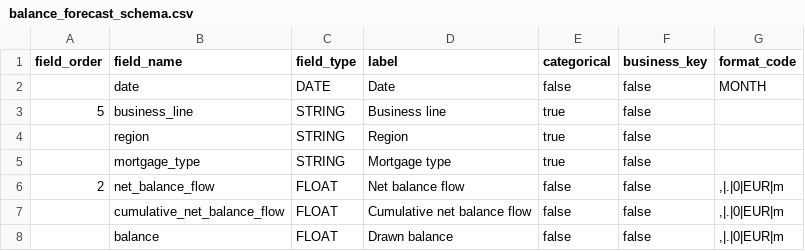
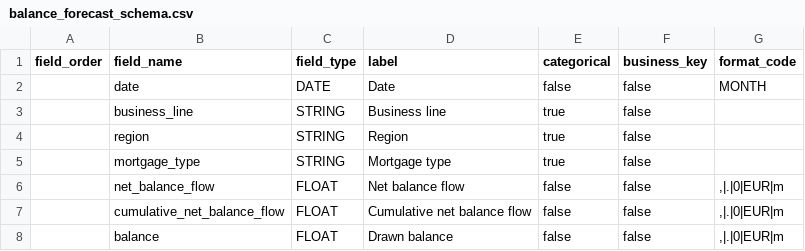
Before and after one commit to martin-traverse/test_models, a CSV file: src/impairment/schemas/balance_forecast_schema.csv, drawn as a sheet.

Commit message:
Updated flow nodes Updated schema to not have order Updated to latest TRAC

```diff
--- a/src/impairment/schemas/balance_forecast_schema.csv
+++ b/src/impairment/schemas/balance_forecast_schema.csv
@@ -2,6 +2,6 @@ field_order,field_name, field_type, label, categorical, business_key, format_cod
 ,date, DATE, Date, false, false, "MONTH"
-5,business_line, STRING, Business line, true, false,
+,business_line, STRING, Business line, true, false,
 ,region, STRING, Region, true, false,
 ,mortgage_type, STRING, Mortgage type, true, false,
-2,net_balance_flow, FLOAT, Net balance flow, false, false,",|.|0|EUR|m"
+,net_balance_flow, FLOAT, Net balance flow, false, false,",|.|0|EUR|m"
 ,cumulative_net_balance_flow, FLOAT, Cumulative net balance flow, false, false,",|.|0|EUR|m"
```
Also changed, not shown: 3 other files.
